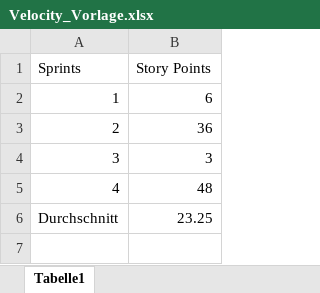
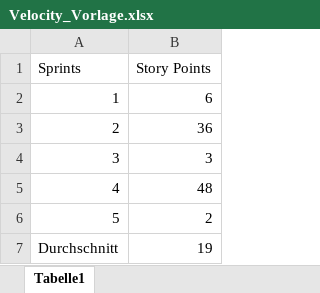
Before and after one commit to DavareDavare/T1_TableCast, an Excel workbook: Scrum_Unterlagen/Velocity_Vorlage.xlsx, sheet Tabelle1, drawn as a sheet; values as stored, in another font and other column widths than the file's, no borders; charts and pictures not drawn; addresses are those after the commit; the diff names each change by its address in the sheet, - before the commit and + after, or states it on an @@ line.

```diff
--- a/Scrum_Unterlagen/Velocity_Vorlage.xlsx (sheet Tabelle1)
+++ b/Scrum_Unterlagen/Velocity_Vorlage.xlsx (sheet Tabelle1)
+row 6: 5 | 2
-B7 (Story Points): 23.25
+B7 (Story Points): 19
```
Also changed, not shown: charts or pictures, Scrum_Unterlagen/Burndown_Chart_Vorlage_Ausnahme.xlsx, 2 other files.
